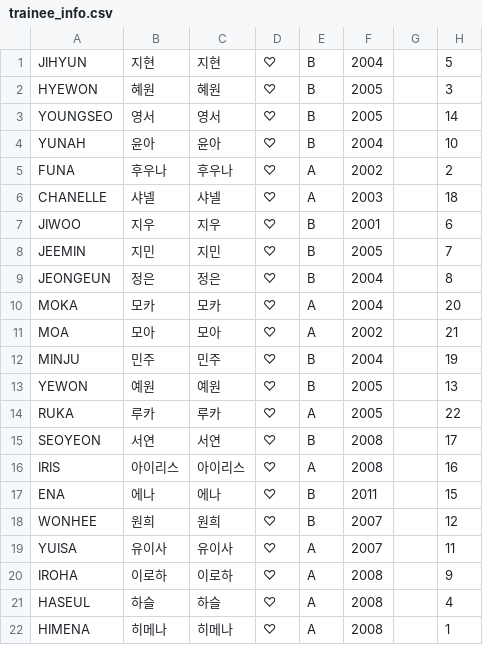
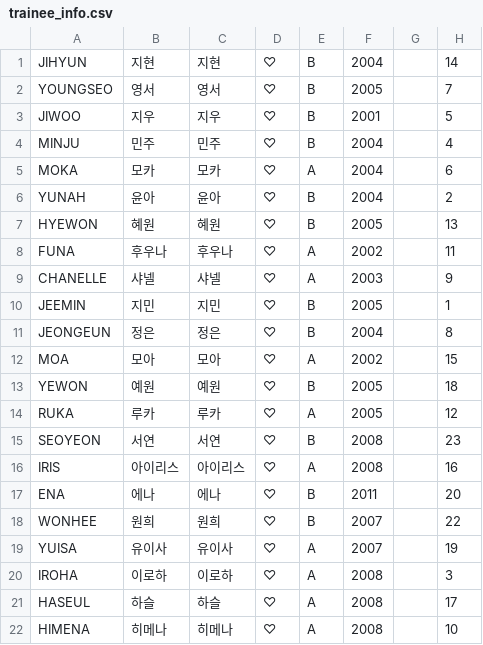
Before and after one commit to boysplanet2022/allof-r-u-next.github.io, a CSV file: trainee_info.csv, drawn as a sheet.

Commit message:
Initial commit

```diff
--- a/trainee_info.csv
+++ b/trainee_info.csv
@@ -1,22 +1,22 @@
-"JIHYUN","지현","지현","♡","B","2004","","5"
-"HYEWON","혜원","혜원","♡","B","2005","","3"
-"YOUNGSEO","영서","영서","♡","B","2005","","14"
-"YUNAH","윤아","윤아","♡","B","2004","","10"
-"FUNA","후우나","후우나","♡","A","2002","","2"
-"CHANELLE","샤넬","샤넬","♡","A","2003","","18"
-"JIWOO","지우","지우","♡","B","2001","","6"
-"JEEMIN","지민","지민","♡","B","2005","","7"
+"JIHYUN","지현","지현","♡","B","2004","","14"
+"YOUNGSEO","영서","영서","♡","B","2005","","7"
+"JIWOO","지우","지우","♡","B","2001","","5"
+"MINJU","민주","민주","♡","B","2004","","4"
+"MOKA","모카","모카","♡","A","2004","","6"
+"YUNAH","윤아","윤아","♡","B","2004","","2"
+"HYEWON","혜원","혜원","♡","B","2005","","13"
+"FUNA","후우나","후우나","♡","A","2002","","11"
+"CHANELLE","샤넬","샤넬","♡","A","2003","","9"
+"JEEMIN","지민","지민","♡","B","2005","","1"
 "JEONGEUN","정은","정은","♡","B","2004","","8"
-"MOKA","모카","모카","♡","A","2004","","20"
-"MOA","모아","모아","♡","A","2002","","21"
-"MINJU","민주","민주","♡","B","2004","","19"
-"YEWON","예원","예원","♡","B","2005","","13"
-"RUKA","루카","루카","♡","A","2005","","22"
-"SEOYEON","서연","서연","♡","B","2008","","17"
+"MOA","모아","모아","♡","A","2002","","15"
+"YEWON","예원","예원","♡","B","2005","","18"
+"RUKA","루카","루카","♡","A","2005","","12"
+"SEOYEON","서연","서연","♡","B","2008","","23"
 "IRIS","아이리스","아이리스","♡","A","2008","","16"
-"ENA","에나","에나","♡","B","2011","","15"
-"WONHEE","원희","원희","♡","B","2007","","12"
-"YUISA","유이사","유이사","♡","A","2007","","11"
-"IROHA","이로하","이로하","♡","A","2008","","9"
-"HASEUL","하슬","하슬","♡","A","2008","","4"
-"HIMENA","히메나","히메나","♡","A","2008","","1"
+"ENA","에나","에나","♡","B","2011","","20"
+"WONHEE","원희","원희","♡","B","2007","","22"
+"YUISA","유이사","유이사","♡","A","2007","","19"
+"IROHA","이로하","이로하","♡","A","2008","","3"
+"HASEUL","하슬","하슬","♡","A","2008","","17"
+"HIMENA","히메나","히메나","♡","A","2008","","10"
```
